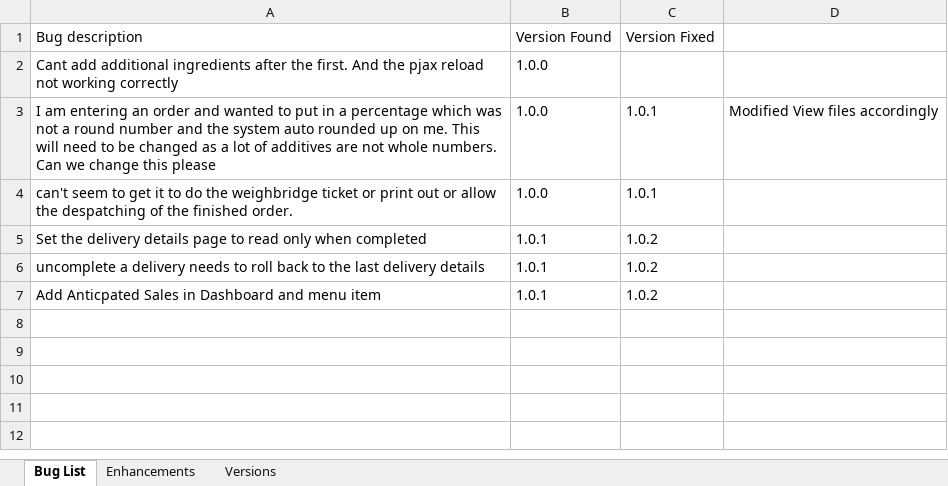
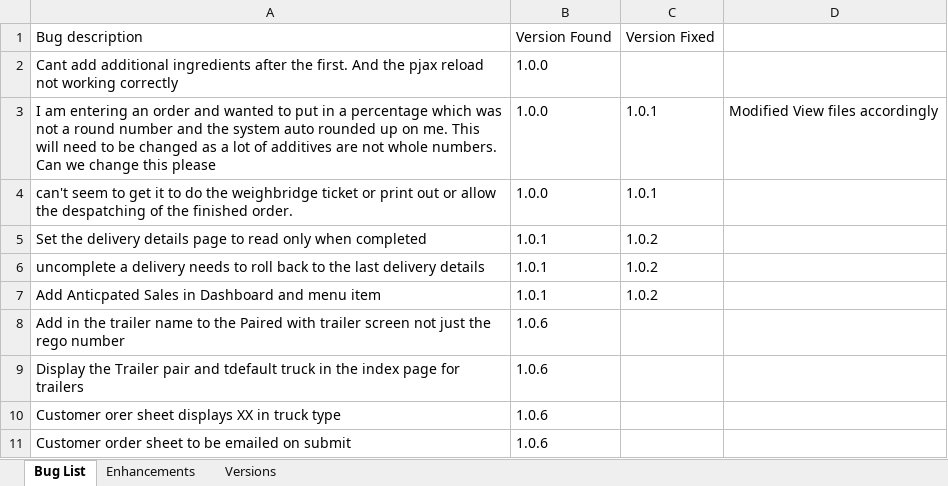
Before and after one commit to shamusdougan/OnlineOrdering, an Excel workbook: documentation/buglist.xlsx, sheet Bug List, drawn as a sheet; values as stored, in another font and other column widths than the file's, no borders; the diff names each change by its address in the sheet, - before the commit and + after, or states it on an @@ line.

```diff
--- a/documentation/buglist.xlsx (sheet Bug List)
+++ b/documentation/buglist.xlsx (sheet Bug List)
+row 8: Add in the trailer name to the Paired with trailer screen not just the rego number | 1.0.6
+row 9: Display the Trailer pair and tdefault truck in the index page for trailers | 1.0.6
+row 10: Customer orer sheet displays XX in truck type | 1.0.6
+row 11: Customer order sheet to be emailed on submit | 1.0.6
```
Also changed, not shown: 11 other files.
